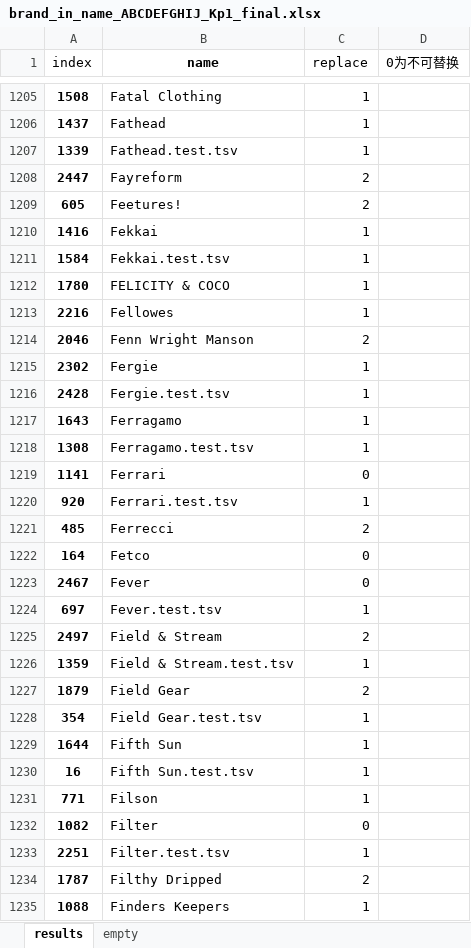
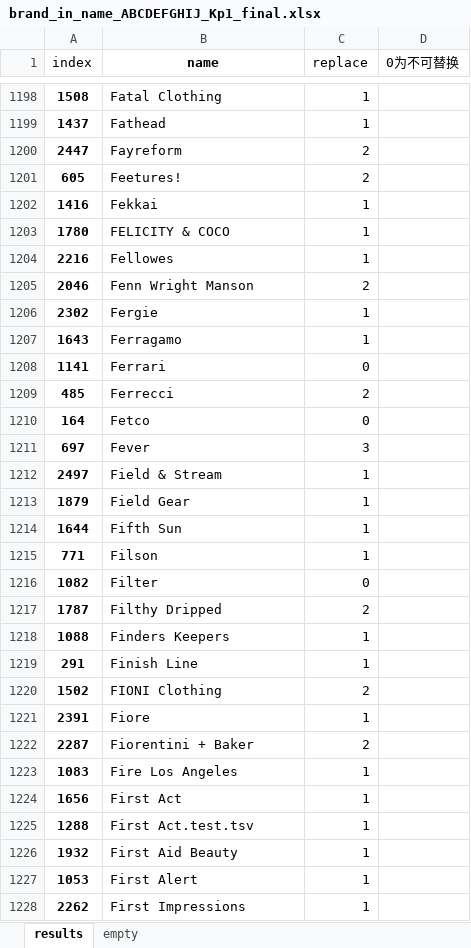
Before and after one commit to JanzenLiu/MercariPrice, an Excel workbook: code/prep/raw/brand_in_name_ABCDEFGHIJ_Kp1_final.xlsx, sheet results, drawn as a sheet; only a part is shown, gaps mark what is left out; the shorter side is filled out with more unchanged rows; values as stored, in another font and other column widths than the file's, no borders; removed rows and columns are numbered as before the commit, all else as after; the diff covers the shown part only; the diff names each change by its address in the sheet, - before the commit and + after, or states it on an @@ line.

Commit message:
clean duplicates of brand starting with 'F' in name

```diff
--- a/code/prep/raw/brand_in_name_ABCDEFGHIJ_Kp1_final.xlsx (sheet results)
+++ b/code/prep/raw/brand_in_name_ABCDEFGHIJ_Kp1_final.xlsx (sheet results)
-row 1207: 1339 | Fathead.test.tsv | 1
-row 1211: 1584 | Fekkai.test.tsv | 1
-row 1216: 2428 | Fergie.test.tsv | 1
-row 1218: 1308 | Ferragamo.test.tsv | 1
-row 1220: 920 | Ferrari.test.tsv | 1
-row 1223: 2467 | Fever | 0
-B1211 (name): Fever.test.tsv
+B1211 (name): Fever
-C1211 (replace): 1
+C1211 (replace): 3
-C1212 (replace): 2
+C1212 (replace): 1
-row 1226: 1359 | Field & Stream.test.tsv | 1
-C1213 (replace): 2
+C1213 (replace): 1
-row 1228: 354 | Field Gear.test.tsv | 1
-row 1230: 16 | Fifth Sun.test.tsv | 1
-row 1233: 2251 | Filter.test.tsv | 1
```
Also changed, not shown: 51 removed rows and 12 edited cells elsewhere in this sheet, formulas that keep their value.
